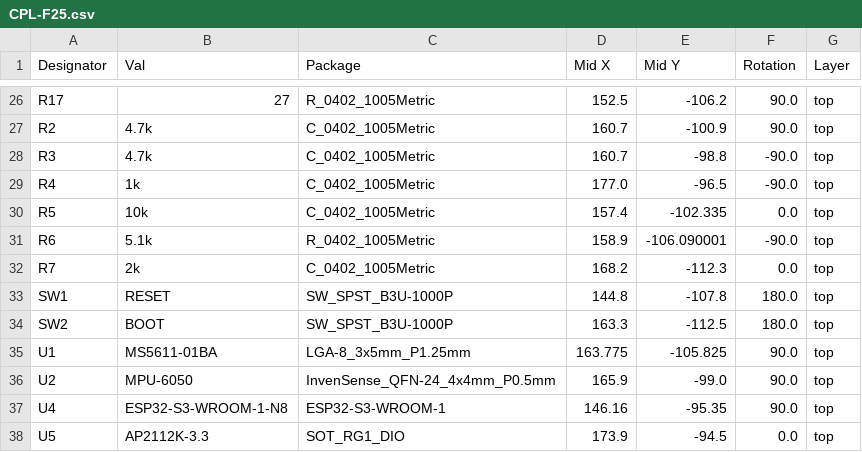
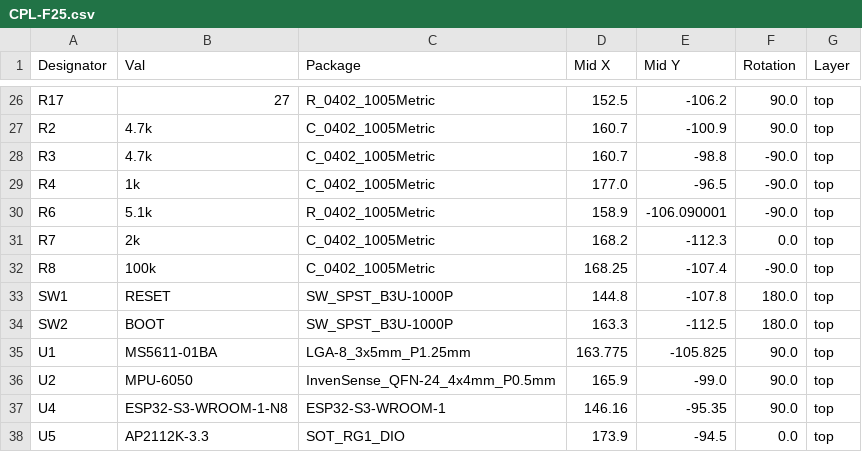
Before and after one commit to marstmu/flight-computer-f25, a CSV file: kicad/jlcpcb/production_files/CPL-F25.csv, drawn as a sheet; only a part is shown, gaps mark what is left out; removed rows and columns are numbered as before the commit, all else as after; the diff names each change by its address in the sheet, - before the commit and + after, or states it on an @@ line.

```diff
--- a/kicad/jlcpcb/production_files/CPL-F25.csv
+++ b/kicad/jlcpcb/production_files/CPL-F25.csv
-row 30: R5 | 10k | C_0402_1005Metric | 157.4 | -102.335 | 0.0 | top
+row 32: R8 | 100k | C_0402_1005Metric | 168.25 | -107.4 | -90.0 | top
```
Also changed, not shown: kicad/jlcpcb/production_files/BOM-F25.csv, 16 other files.
